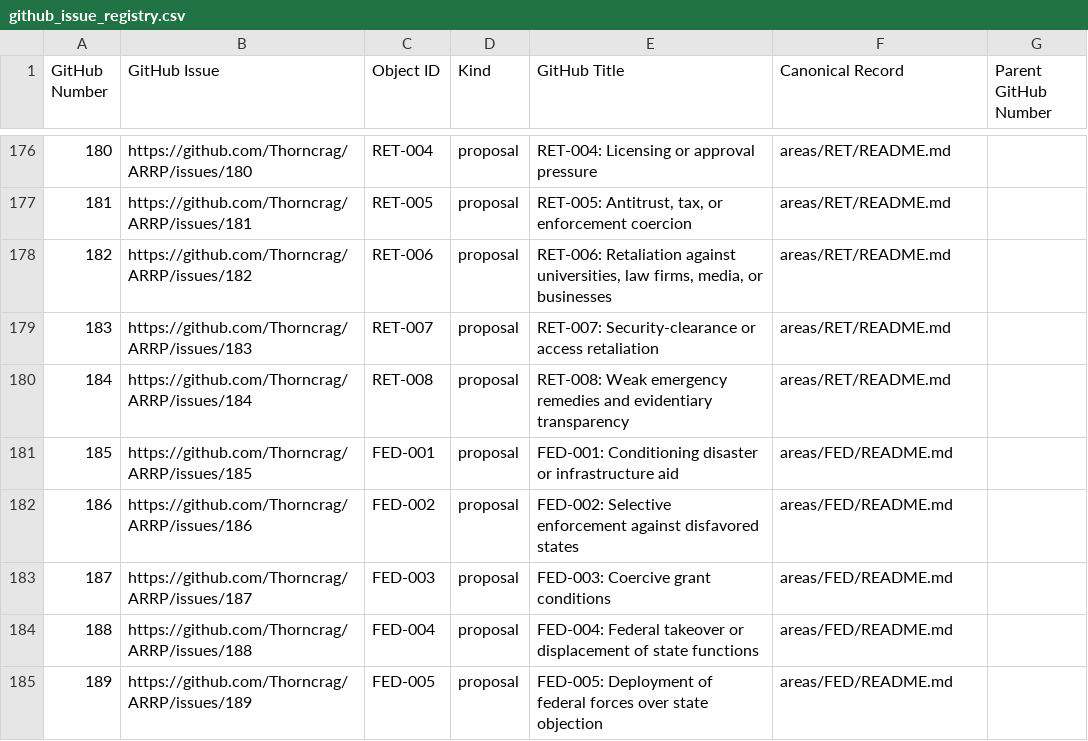
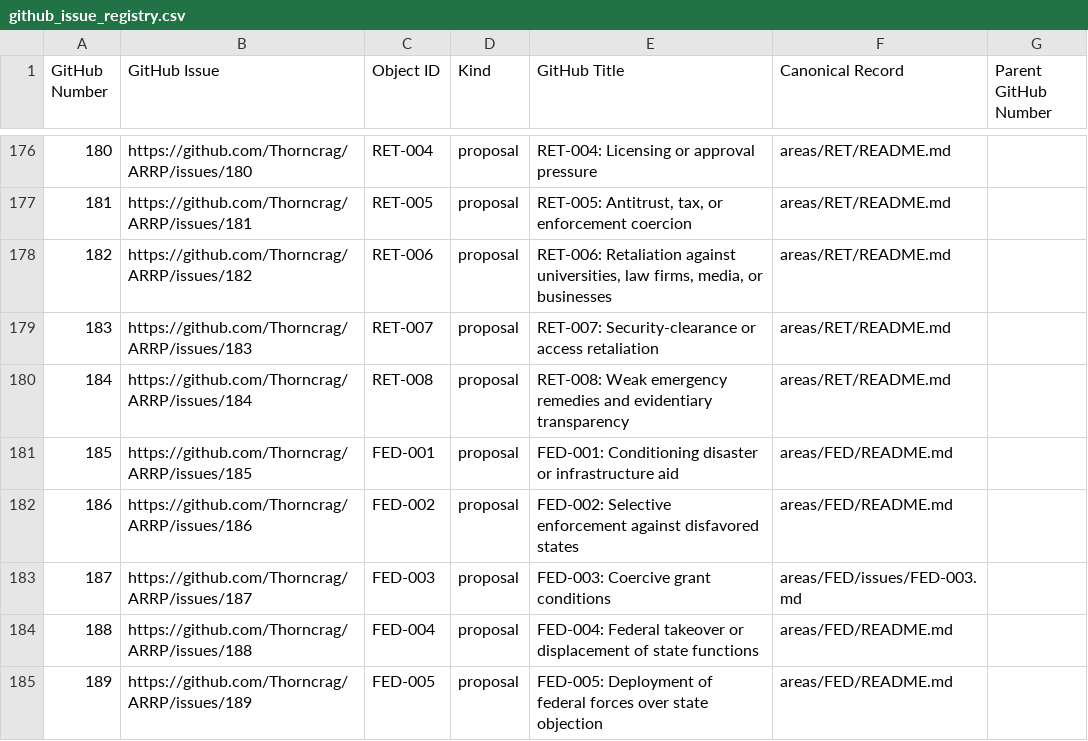
Before and after one commit to Thorncrag/ARRP, a CSV file: inventory/github_issue_registry.csv, drawn as a sheet; only a part is shown, gaps mark what is left out.

```diff
--- a/inventory/github_issue_registry.csv
+++ b/inventory/github_issue_registry.csv
@@ -182,3 +182,3 @@ GitHub Number,GitHub Issue,Object ID,Kind,GitHub Title,Canonical Record,Parent G
 186,https://github.com/Thorncrag/ARRP/issues/186,FED-002,proposal,FED-002: Selective enforcement against disfavored states,areas/FED/README.md,
-187,https://github.com/Thorncrag/ARRP/issues/187,FED-003,proposal,FED-003: Coercive grant conditions,areas/FED/README.md,
+187,https://github.com/Thorncrag/ARRP/issues/187,FED-003,proposal,FED-003: Coercive grant conditions,areas/FED/issues/FED-003.md,
 188,https://github.com/Thorncrag/ARRP/issues/188,FED-004,proposal,FED-004: Federal takeover or displacement of state functions,areas/FED/README.md,
```
Also changed, not shown: 28 other files.
